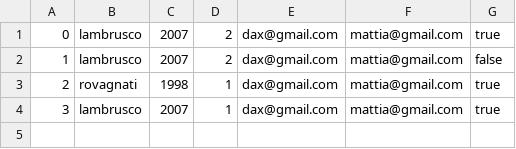
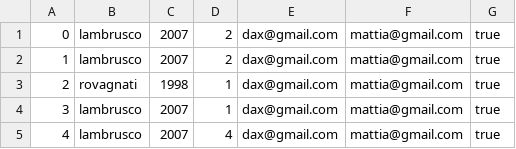
Before and after one commit to Loca98/assegnamento2, a CSV file: venditavino/Orders.csv, drawn as a sheet.

```diff
--- a/venditavino/Orders.csv
+++ b/venditavino/Orders.csv
@@ -1,4 +1,5 @@
 0,lambrusco,2007,2,dax@gmail.com,mattia@gmail.com,true
-1,lambrusco,2007,2,dax@gmail.com,mattia@gmail.com,false
+1,lambrusco,2007,2,dax@gmail.com,mattia@gmail.com,true
 2,rovagnati,1998,1,dax@gmail.com,mattia@gmail.com,true
 3,lambrusco,2007,1,dax@gmail.com,mattia@gmail.com,true
+4,lambrusco,2007,4,dax@gmail.com,mattia@gmail.com,true
```
Also changed, not shown: venditavino/Log.csv, 7 other files.
